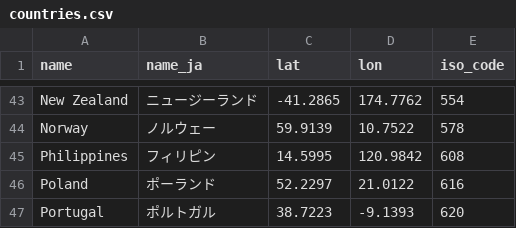
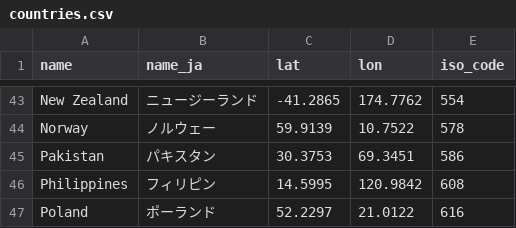
Before and after one commit to shumizu418128/gbbinfo2.0, a CSV file: app/static/csv/countries.csv, drawn as a sheet; only a part is shown, gaps mark what is left out; the shorter side is filled out with more unchanged rows.

Commit message:
パキスタン追加

```diff
--- a/app/static/csv/countries.csv
+++ b/app/static/csv/countries.csv
@@ -44,2 +44,3 @@ New Zealand,ニュージーランド,-41.2865,174.7762,554
 Norway,ノルウェー,59.9139,10.7522,578
+Pakistan,パキスタン,30.3753,69.3451,586
 Philippines,フィリピン,14.5995,120.9842,608
```
